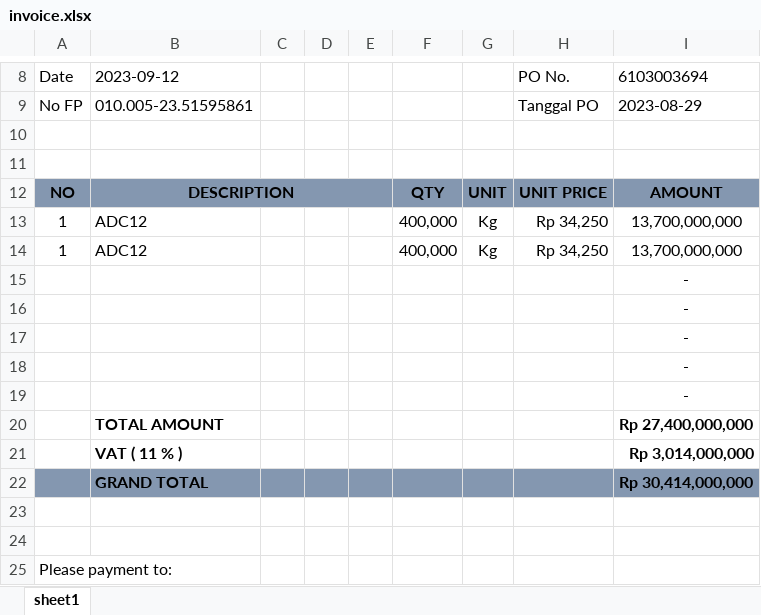
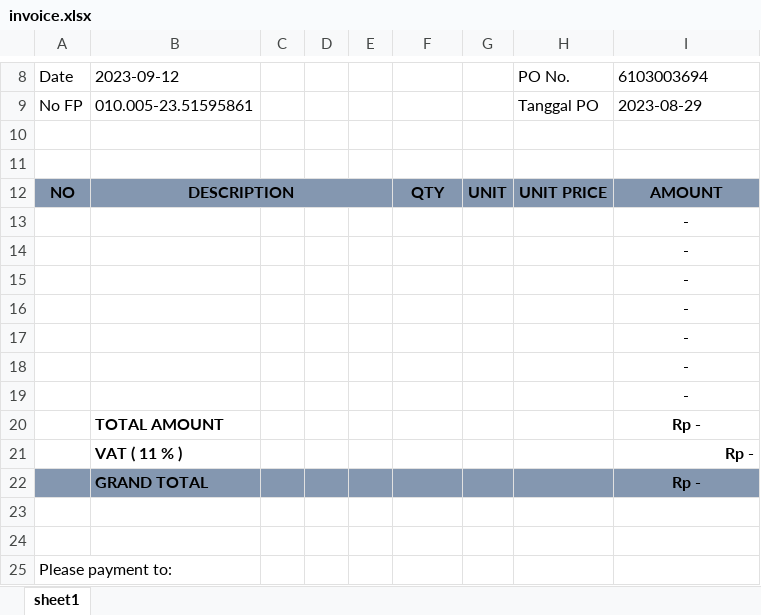
Before and after one commit to teguh2910/sap, an Excel workbook: public/invoice.xlsx, sheet sheet1, drawn as a sheet; only a part is shown, gaps mark what is left out; values as stored, in another font and other column widths than the file's, no borders; charts and pictures not drawn; removed rows and columns are numbered as before the commit, all else as after; the diff names each change by its address in the sheet, - before the commit and + after, or states it on an @@ line.

```diff
--- a/public/invoice.xlsx (sheet sheet1)
+++ b/public/invoice.xlsx (sheet sheet1)
-row 13: 1 | ADC12 |  |  |  | 400,000 | Kg | Rp 34,250 | 13,700,000,000
-row 14: 1 | ADC12 |  |  |  | 400,000 | Kg | Rp 34,250 | 13,700,000,000
+row 18:  |  |  |  |  |  |  |  | -
+row 19:  |  |  |  |  |  |  |  | -
-I20: Rp 27,400,000,000
+I20: Rp -
-I21: Rp 3,014,000,000
+I21: Rp -
-I22: Rp 30,414,000,000
+I22: Rp -
```
Also changed, not shown: formulas that keep their value, 8 other files.
